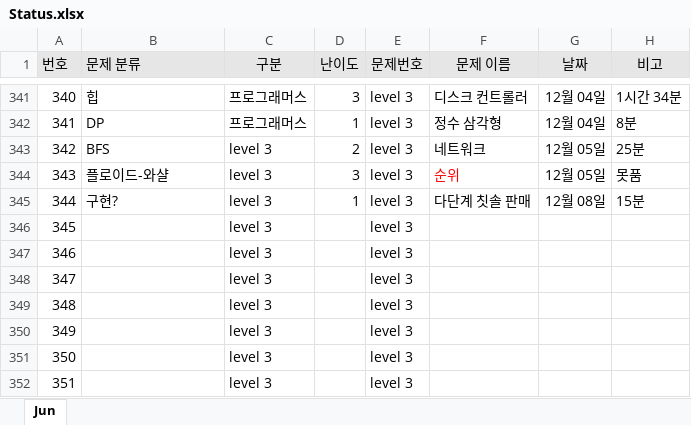
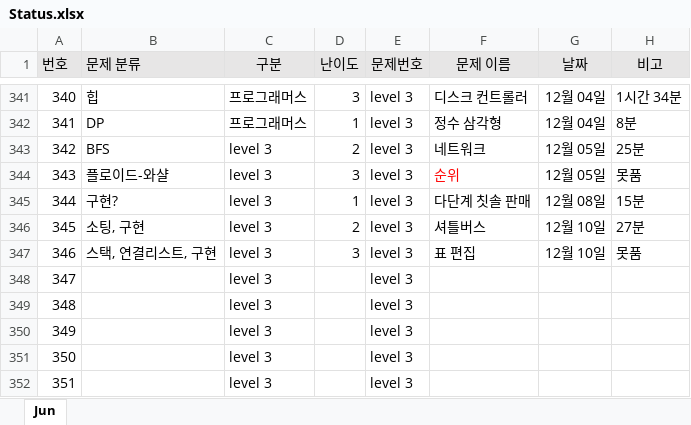
Before and after one commit to JunHeon-Ch/GC_Algorithm_Study, an Excel workbook: junheon/Status.xlsx, sheet Jun, drawn as a sheet; only a part is shown, gaps mark what is left out; values as stored, in another font and other column widths than the file's, no borders; the diff names each change by its address in the sheet, - before the commit and + after, or states it on an @@ line.

Commit message:
status

```diff
--- a/junheon/Status.xlsx (sheet Jun)
+++ b/junheon/Status.xlsx (sheet Jun)
-B346 (문제 분류): (empty)
+B346 (문제 분류): 소팅, 구현
-D346 (난이도): (empty)
+D346 (난이도): 2
-F346 (문제 이름): (empty)
+F346 (문제 이름): 셔틀버스
-G346:G347 (날짜): (empty)
+G346:G347 (날짜): 12월 10일
-H346 (비고): (empty)
+H346 (비고): 27분
-B347 (문제 분류): (empty)
+B347 (문제 분류): 스택, 연결리스트, 구현
-D347 (난이도): (empty)
+D347 (난이도): 3
-F347 (문제 이름): (empty)
+F347 (문제 이름): 표 편집
-H347 (비고): (empty)
+H347 (비고): 못품
```
